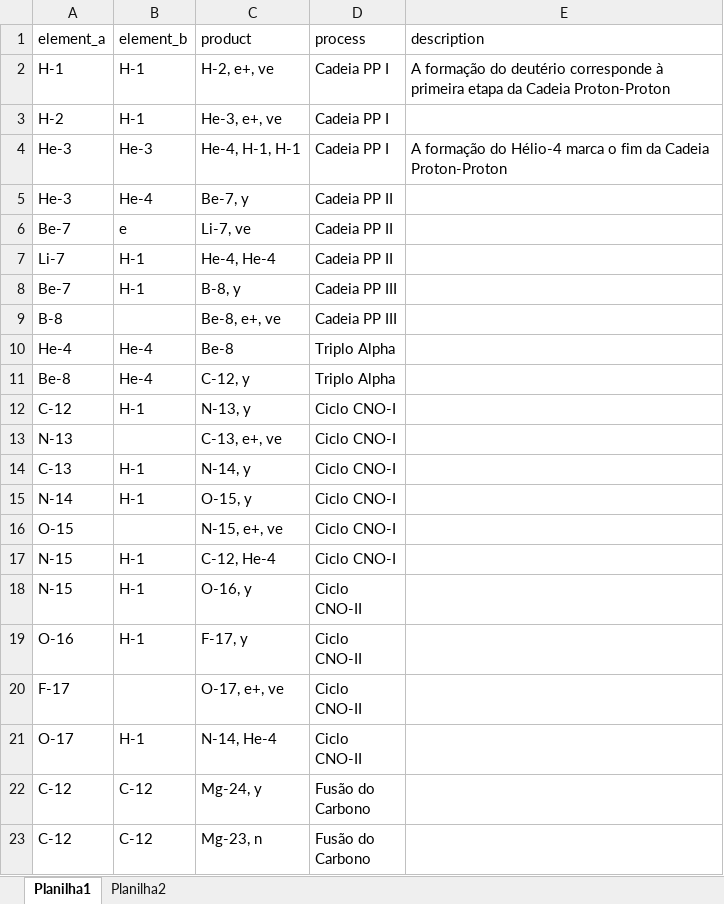
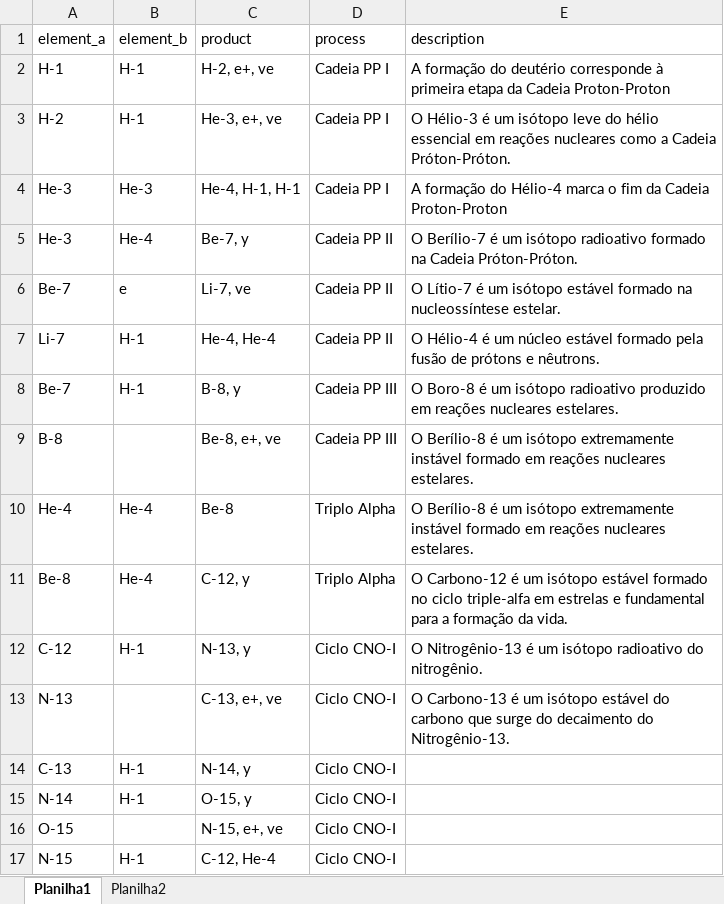
Before and after one commit to mistercapote/elemental_fusion_game, an Excel workbook: data/csv/Fusao.xlsx, sheet Planilha1, drawn as a sheet; only a part is shown; the shorter side is filled out with more unchanged rows; values as stored, in another font and other column widths than the file's, no borders; the diff names each change by its address in the sheet, - before the commit and + after, or states it on an @@ line.

```diff
--- a/data/csv/Fusao.xlsx (sheet Planilha1)
+++ b/data/csv/Fusao.xlsx (sheet Planilha1)
-E3 (description): (empty)
+E3 (description): O Hélio-3 é um isótopo leve do hélio essencial em reações nucleares como a Cadeia Próton-Próton.
-E5 (description): (empty)
+E5 (description): O Berílio-7 é um isótopo radioativo formado na Cadeia Próton-Próton.
-E6 (description): (empty)
+E6 (description): O Lítio-7 é um isótopo estável formado na nucleossíntese estelar.
-E7 (description): (empty)
+E7 (description): O Hélio-4 é um núcleo estável formado pela fusão de prótons e nêutrons.
-E8 (description): (empty)
+E8 (description): O Boro-8 é um isótopo radioativo produzido em reações nucleares estelares.
-E9:E10 (description): (empty)
+E9:E10 (description): O Berílio-8 é um isótopo extremamente instável formado em reações nucleares estelares.
-E11 (description): (empty)
+E11 (description): O Carbono-12 é um isótopo estável formado no ciclo triple-alfa em estrelas e fundamental para a formação da vida.
-E12 (description): (empty)
+E12 (description): O Nitrogênio-13 é um isótopo radioativo do nitrogênio.
-E13 (description): (empty)
+E13 (description): O Carbono-13 é um isótopo estável do carbono que surge do decaimento do Nitrogênio-13.
```
Also changed, not shown: 2 other files.
